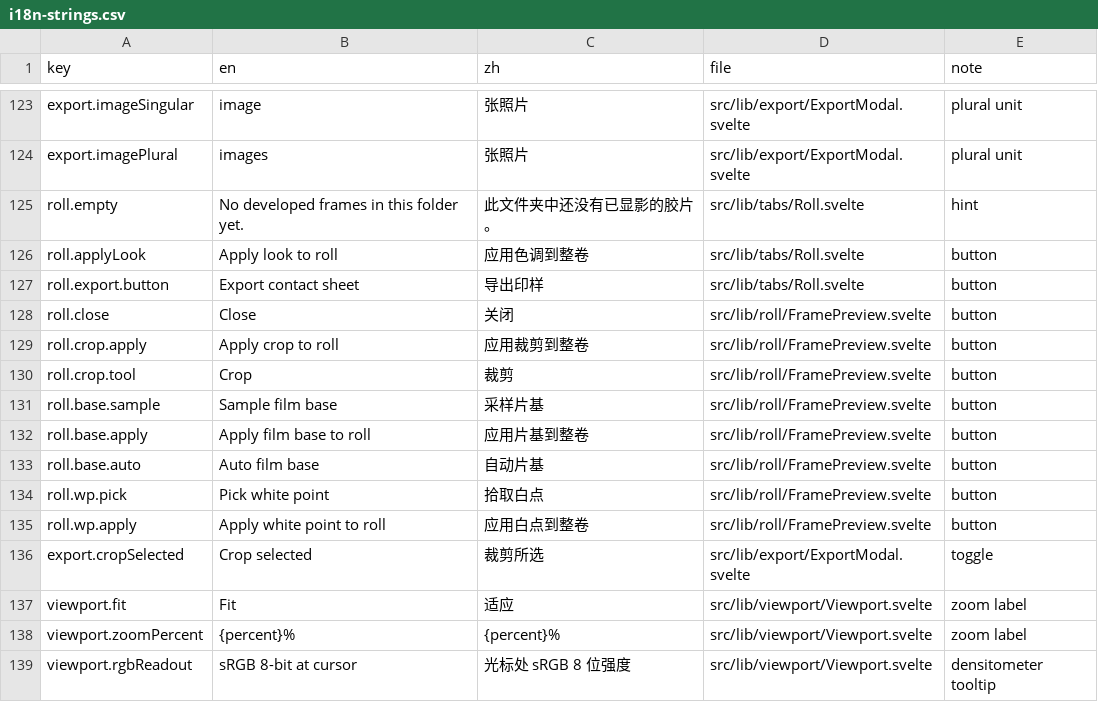
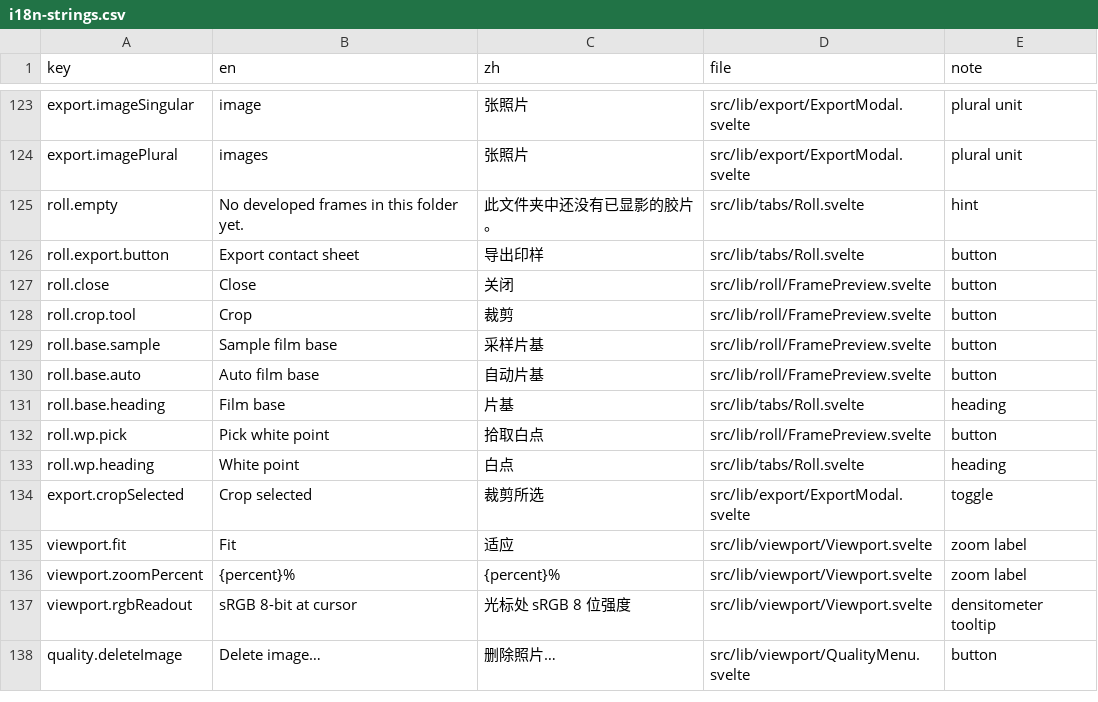
Before and after one commit to toonoumi/openenlarge, a CSV file: i18n-strings.csv, drawn as a sheet; only a part is shown, gaps mark what is left out; the shorter side is filled out with more unchanged rows.

```diff
--- a/i18n-strings.csv
+++ b/i18n-strings.csv
@@ -125,12 +125,10 @@ export.imagePlural,"images","张照片","src/lib/export/ExportModal.svelte","plu
 roll.empty,"No developed frames in this folder yet.","此文件夹中还没有已显影的胶片。","src/lib/tabs/Roll.svelte","hint"
-roll.applyLook,"Apply look to roll","应用色调到整卷","src/lib/tabs/Roll.svelte","button"
 roll.export.button,"Export contact sheet","导出印样","src/lib/tabs/Roll.svelte","button"
 roll.close,"Close","关闭","src/lib/roll/FramePreview.svelte","button"
-roll.crop.apply,"Apply crop to roll","应用裁剪到整卷","src/lib/roll/FramePreview.svelte","button"
 roll.crop.tool,"Crop","裁剪","src/lib/roll/FramePreview.svelte","button"
 roll.base.sample,"Sample film base","采样片基","src/lib/roll/FramePreview.svelte","button"
-roll.base.apply,"Apply film base to roll","应用片基到整卷","src/lib/roll/FramePreview.svelte","button"
 roll.base.auto,"Auto film base","自动片基","src/lib/roll/FramePreview.svelte","button"
+roll.base.heading,"Film base","片基","src/lib/tabs/Roll.svelte","heading"
 roll.wp.pick,"Pick white point","拾取白点","src/lib/roll/FramePreview.svelte","button"
-roll.wp.apply,"Apply white point to roll","应用白点到整卷","src/lib/roll/FramePreview.svelte","button"
+roll.wp.heading,"White point","白点","src/lib/tabs/Roll.svelte","heading"
 export.cropSelected,"Crop selected","裁剪所选","src/lib/export/ExportModal.svelte","toggle"
```
Also changed, not shown: 3 other files.
